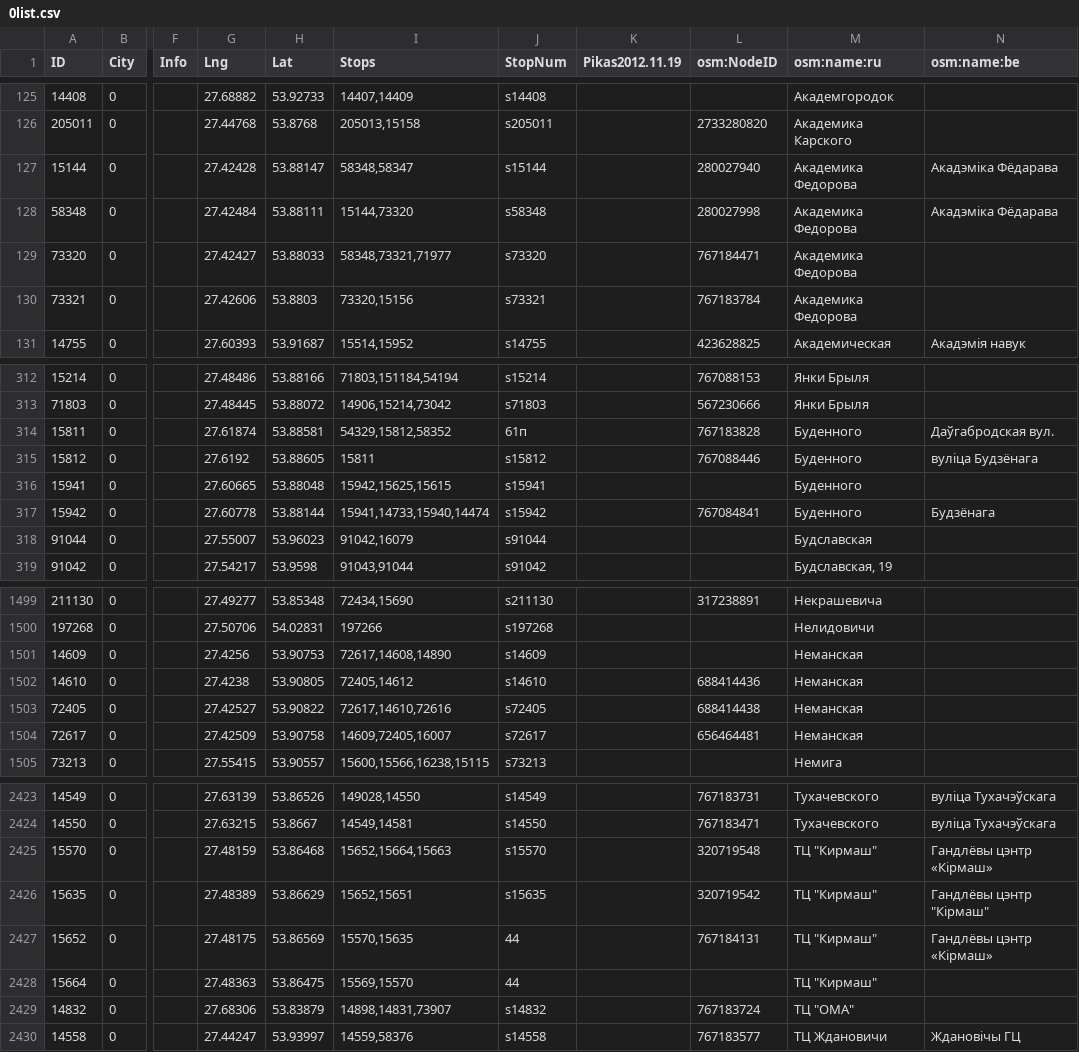
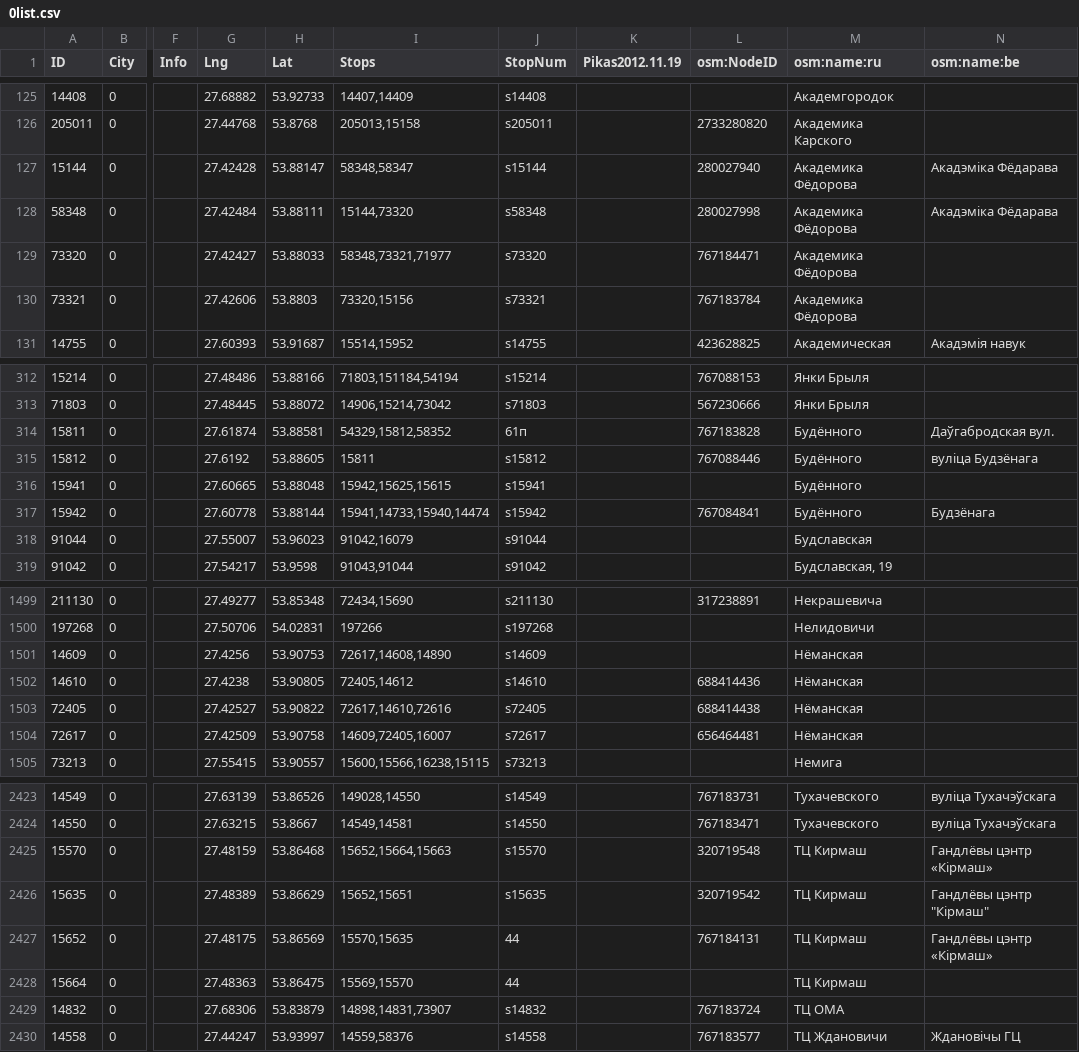
Before and after one commit to OsmBelarus/Databases, a CSV file: Minsktrans/0list.csv, drawn as a sheet; only a part is shown, gaps mark what is left out; the diff covers the shown part only; the diff names each change by its address in the sheet, - before the commit and + after, or states it on an @@ line.

```diff
--- a/Minsktrans/0list.csv
+++ b/Minsktrans/0list.csv
-M127:M130 (osm:name:ru): Академика Федорова
+M127:M130 (osm:name:ru): Академика Фёдорова
-M314:M317 (osm:name:ru): Буденного
+M314:M317 (osm:name:ru): Будённого
-M1501:M1504 (osm:name:ru): Неманская
+M1501:M1504 (osm:name:ru): Нёманская
-M2425:M2428 (osm:name:ru): ТЦ "Кирмаш"
+M2425:M2428 (osm:name:ru): ТЦ Кирмаш
-M2429 (osm:name:ru): ТЦ "ОМА"
+M2429 (osm:name:ru): ТЦ ОМА
```
Also changed, not shown: 40 edited cells elsewhere in this file.
